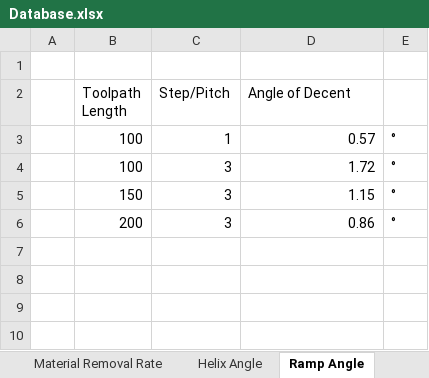
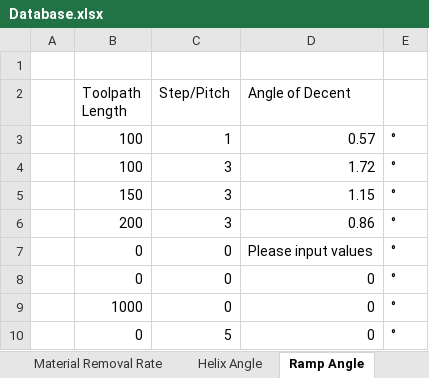
Before and after one commit to UniQueKakarot/Cnc-Calculators-V.2, an Excel workbook: Cnc-Calculators-V.2/Database.xlsx, sheet Ramp Angle, drawn as a sheet; values as stored, in another font and other column widths than the file's, no borders; the diff names each change by its address in the sheet, - before the commit and + after, or states it on an @@ line.

Commit message:
we are now dealing with non number inputs, they should never make their way to the excel file

```diff
--- a/Cnc-Calculators-V.2/Database.xlsx (sheet Ramp Angle)
+++ b/Cnc-Calculators-V.2/Database.xlsx (sheet Ramp Angle)
+row 7:  | 0 | 0 | Please input values | °
+row 8:  | 0 | 0 | 0 | °
+row 9:  | 1000 | 0 | 0 | °
+row 10:  | 0 | 5 | 0 | °
```
Also changed, not shown: sheet Material Removal Rate, sheet Helix Angle, sheet Cutting Speed, sheet Surface Roughness, 4 other files.
